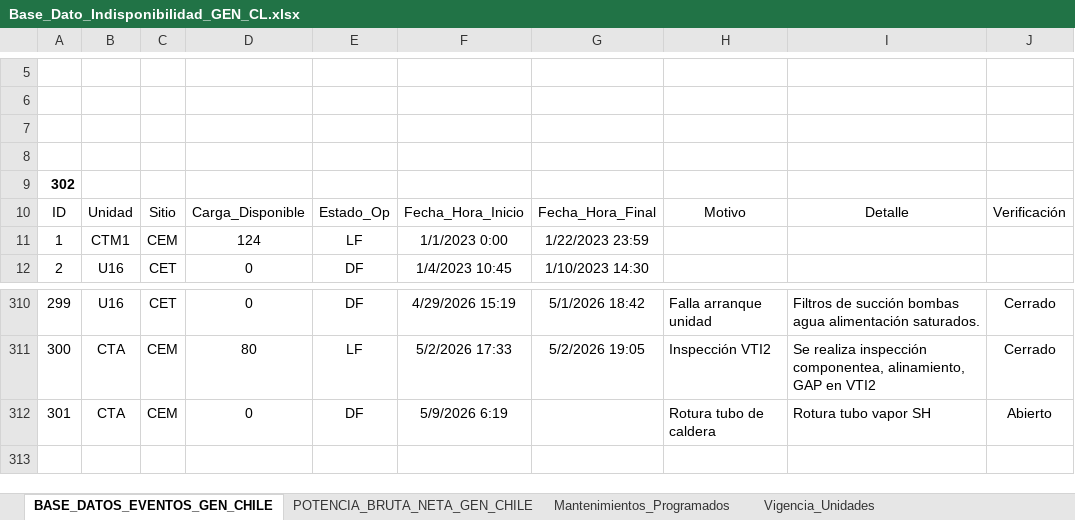
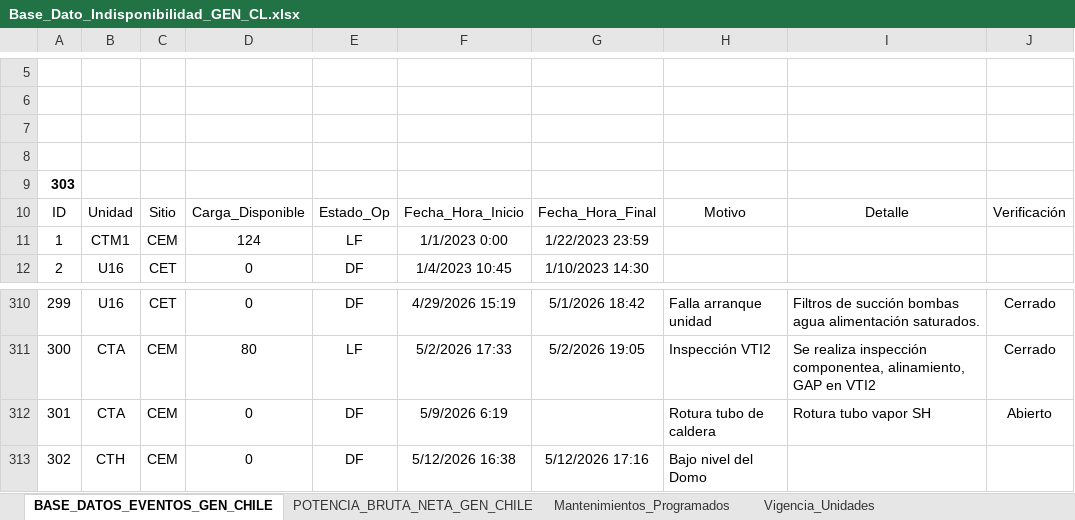
Before and after one commit to auxchecho/gen-cl-indisponibilidad, an Excel workbook: Base_Dato_Indisponibilidad_GEN_CL.xlsx, sheet BASE_DATOS_EVENTOS_GEN_CHILE, drawn as a sheet; only a part is shown, gaps mark what is left out; values as stored, in another font and other column widths than the file's, no borders; charts and pictures and table styles not drawn; the diff names each change by its address in the sheet, - before the commit and + after, or states it on an @@ line.

Commit message:
Actualización automática desde SharePoint

```diff
--- a/Base_Dato_Indisponibilidad_GEN_CL.xlsx (sheet BASE_DATOS_EVENTOS_GEN_CHILE)
+++ b/Base_Dato_Indisponibilidad_GEN_CL.xlsx (sheet BASE_DATOS_EVENTOS_GEN_CHILE)
@@ column A renumbered in row 9 @@
+row 313: 302 | CTH | CEM | 0 | DF | 5/12/2026 16:38 | 5/12/2026 17:16 | Bajo nivel del Domo
```
Also changed, not shown: charts or pictures.
